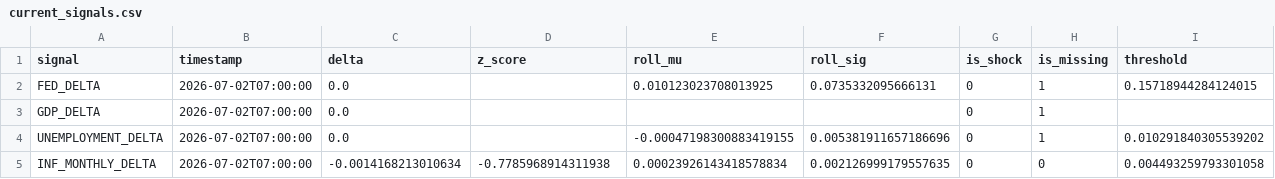
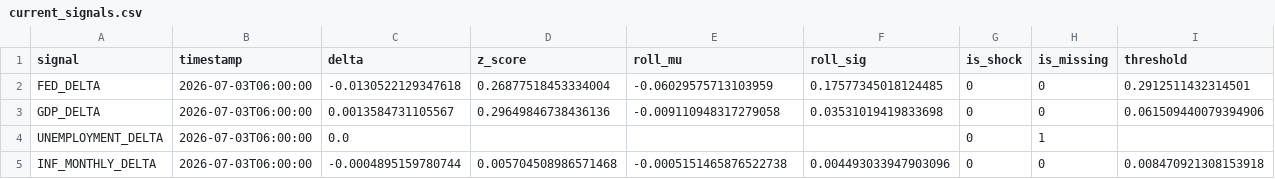
Before and after one commit to flyingduck0/ML_Seminar_Project, a CSV file: results/current_signals.csv, drawn as a sheet.

```diff
--- a/results/current_signals.csv
+++ b/results/current_signals.csv
@@ -1,5 +1,5 @@
 signal,timestamp,delta,z_score,roll_mu,roll_sig,is_shock,is_missing,threshold
-FED_DELTA,2026-07-02T07:00:00,0.0,,0.010123023708013925,0.0735332095666131,0,1,0.15718944284124015
-GDP_DELTA,2026-07-02T07:00:00,0.0,,,,0,1,
-UNEMPLOYMENT_DELTA,2026-07-02T07:00:00,0.0,,-0.00047198300883419155,0.005381911657186696,0,1,0.010291840305539202
-INF_MONTHLY_DELTA,2026-07-02T07:00:00,-0.0014168213010634,-0.7785968914311938,0.00023926143418578834,0.002126999179557635,0,0,0.004493259793301058
+FED_DELTA,2026-07-03T06:00:00,-0.0130522129347618,0.26877518453334004,-0.06029575713103959,0.17577345018124485,0,0,0.2912511432314501
+GDP_DELTA,2026-07-03T06:00:00,0.0013584731105567,0.29649846738436136,-0.009110948317279058,0.03531019419833698,0,0,0.061509440079394906
+UNEMPLOYMENT_DELTA,2026-07-03T06:00:00,0.0,,,,0,1,
+INF_MONTHLY_DELTA,2026-07-03T06:00:00,-0.0004895159780744,0.005704508986571468,-0.0005151465876522738,0.004493033947903096,0,0,0.008470921308153918
```
Also changed, not shown: results/results_backtest.csv, results/results_event_study_activity.csv, 9 other files.
